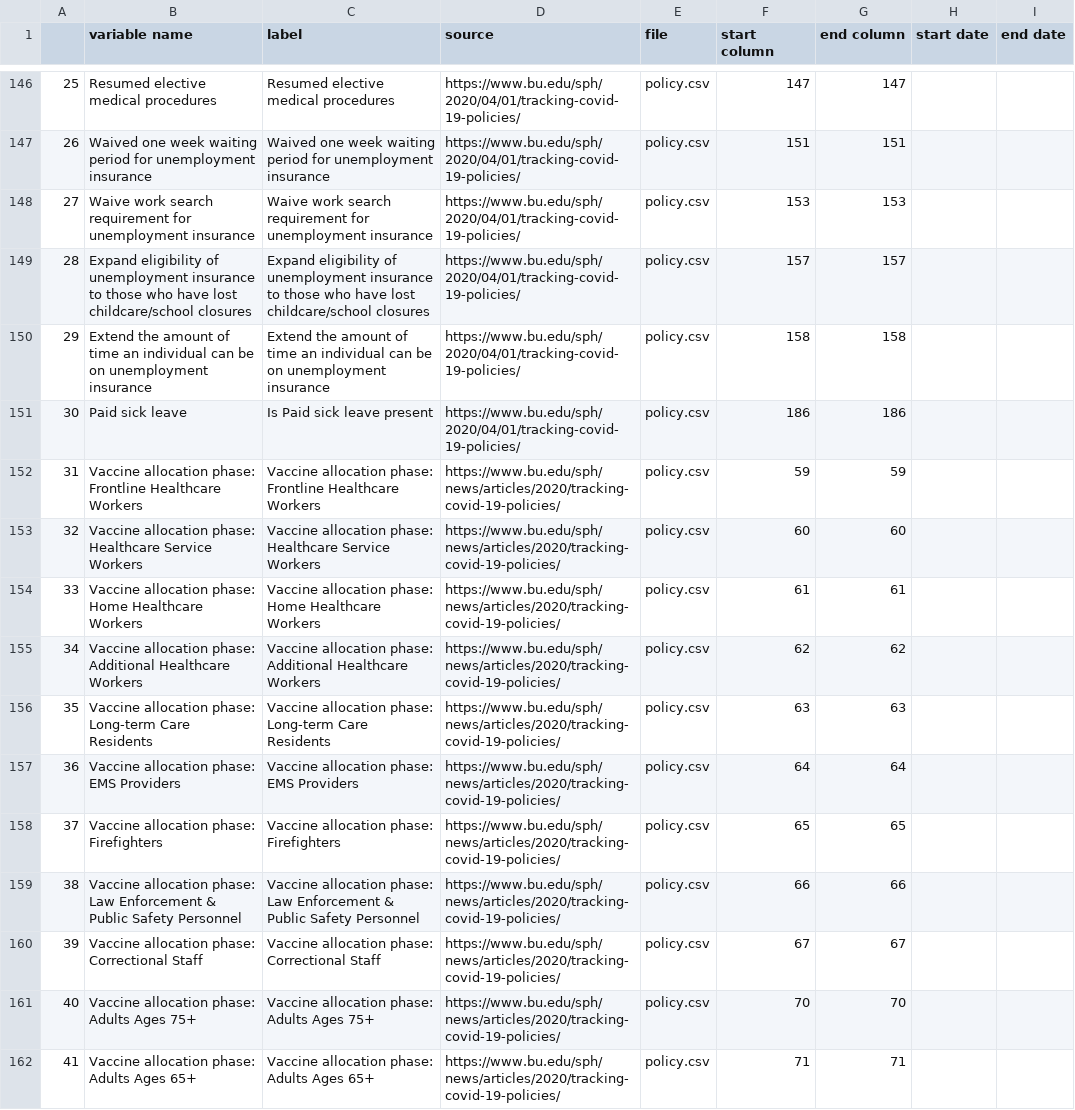
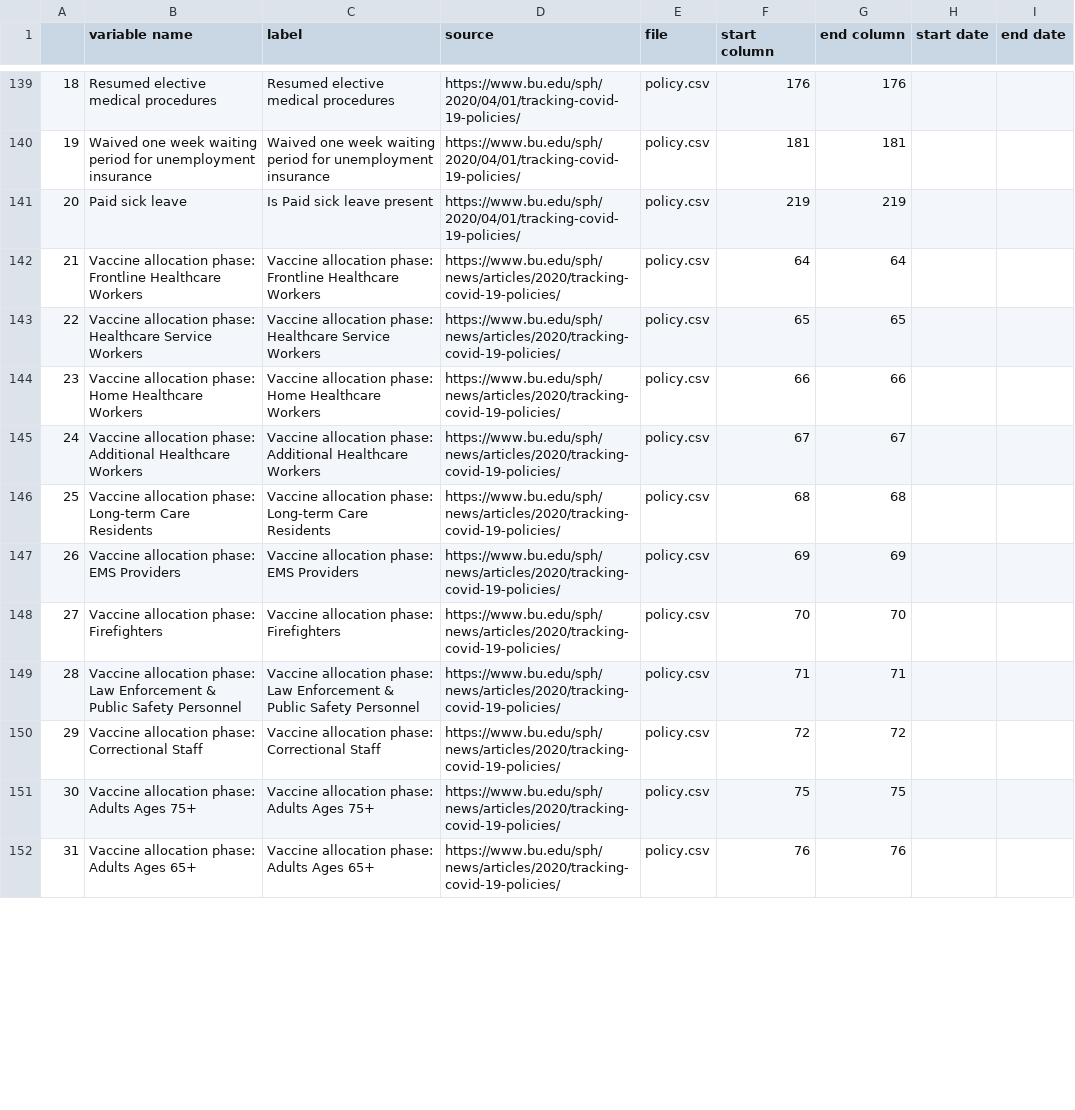
Before and after one commit to hpc-datahub/COVID_DataHub, a CSV file: Pandemic/pandemic_dictionary.csv, drawn as a sheet; only a part is shown, gaps mark what is left out; removed rows and columns are numbered as before the commit, all else as after; the diff covers the shown part only; the diff names each change by its address in the sheet, - before the commit and + after, or states it on an @@ line.

```diff
--- a/Pandemic/pandemic_dictionary.csv
+++ b/Pandemic/pandemic_dictionary.csv
@@ column A renumbered between rows 127 and 166 @@
-F139 (start column): 147
+F139 (start column): 176
-G139 (end column): 147
+G139 (end column): 176
-F140 (start column): 151
+F140 (start column): 181
-G140 (end column): 151
+G140 (end column): 181
-row 148: 27 | Waive work search requirement for unemployment insurance | Waive work search requirement for unemployment insurance | https://www.bu.edu/sph/2020/04/01/tracking-covid-19-policies/ | policy.csv | 153 | 153
-row 149: 28 | Expand eligibility of unemployment insurance to those who have lost childcare/school closures | Expand eligibility of unemployment insurance to those who have lost childcare/school closures | https://www.bu.edu/sph/2020/04/01/tracking-covid-19-policies/ | policy.csv | 157 | 157
-row 150: 29 | Extend the amount of time an individual can be on unemployment insurance | Extend the amount of time an individual can be on unemployment insurance | https://www.bu.edu/sph/2020/04/01/tracking-covid-19-policies/ | policy.csv | 158 | 158
-F141 (start column): 186
+F141 (start column): 219
-G141 (end column): 186
+G141 (end column): 219
-F142 (start column): 59
+F142 (start column): 64
-G142 (end column): 59
+G142 (end column): 64
-F143 (start column): 60
+F143 (start column): 65
-G143 (end column): 60
+G143 (end column): 65
-F144 (start column): 61
+F144 (start column): 66
-G144 (end column): 61
+G144 (end column): 66
-F145 (start column): 62
+F145 (start column): 67
-G145 (end column): 62
+G145 (end column): 67
-F146 (start column): 63
+F146 (start column): 68
-G146 (end column): 63
+G146 (end column): 68
-F147 (start column): 64
+F147 (start column): 69
-G147 (end column): 64
+G147 (end column): 69
-F148 (start column): 65
+F148 (start column): 70
-G148 (end column): 65
+G148 (end column): 70
-F149 (start column): 66
+F149 (start column): 71
-G149 (end column): 66
+G149 (end column): 71
-F150 (start column): 67
+F150 (start column): 72
-G150 (end column): 67
+G150 (end column): 72
-F151 (start column): 70
+F151 (start column): 75
-G151 (end column): 70
+G151 (end column): 75
-F152 (start column): 71
+F152 (start column): 76
-G152 (end column): 71
+G152 (end column): 76
```
Also changed, not shown: 8 removed rows and 74 edited cells elsewhere in this file, 1 other file.
